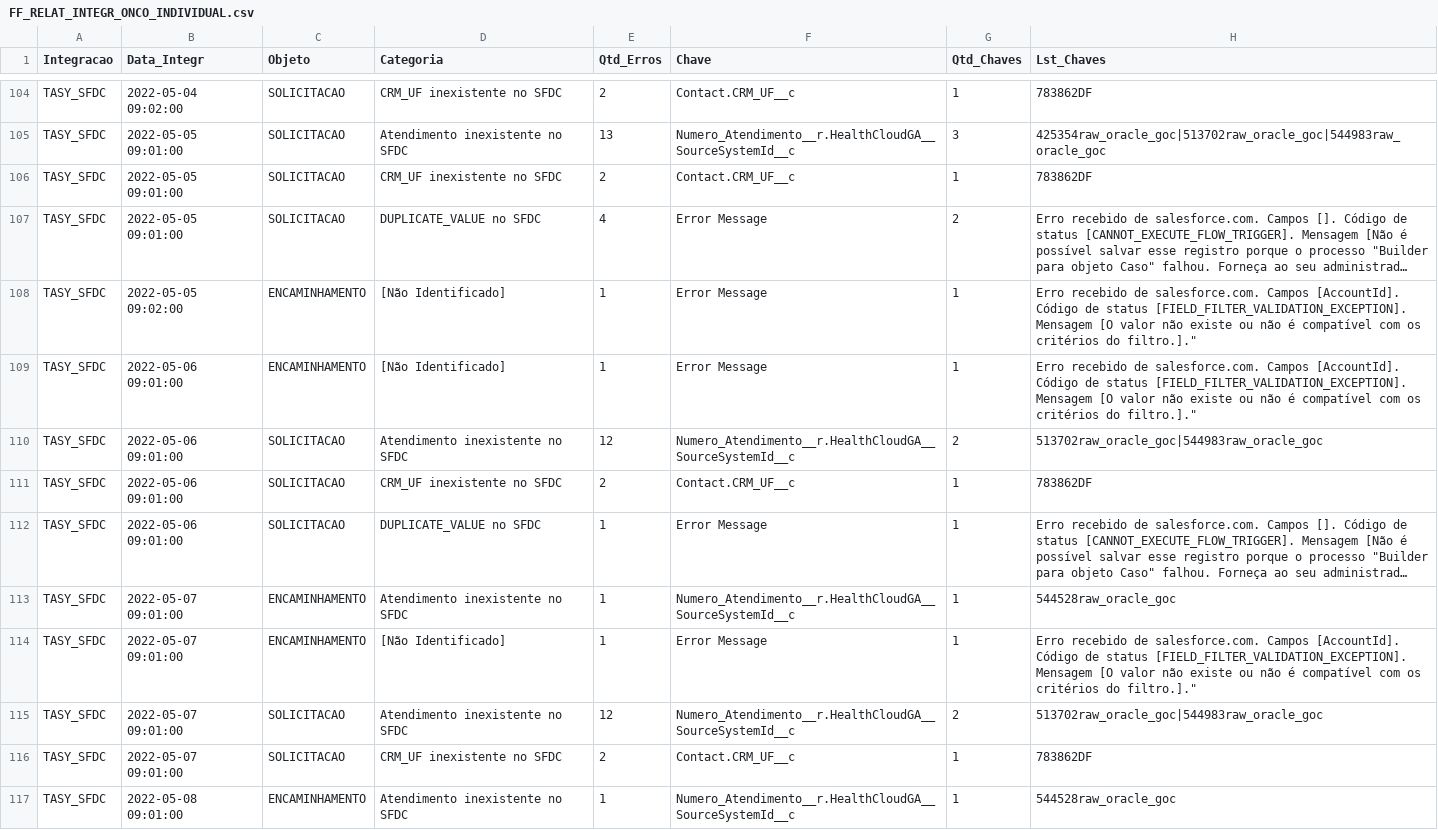
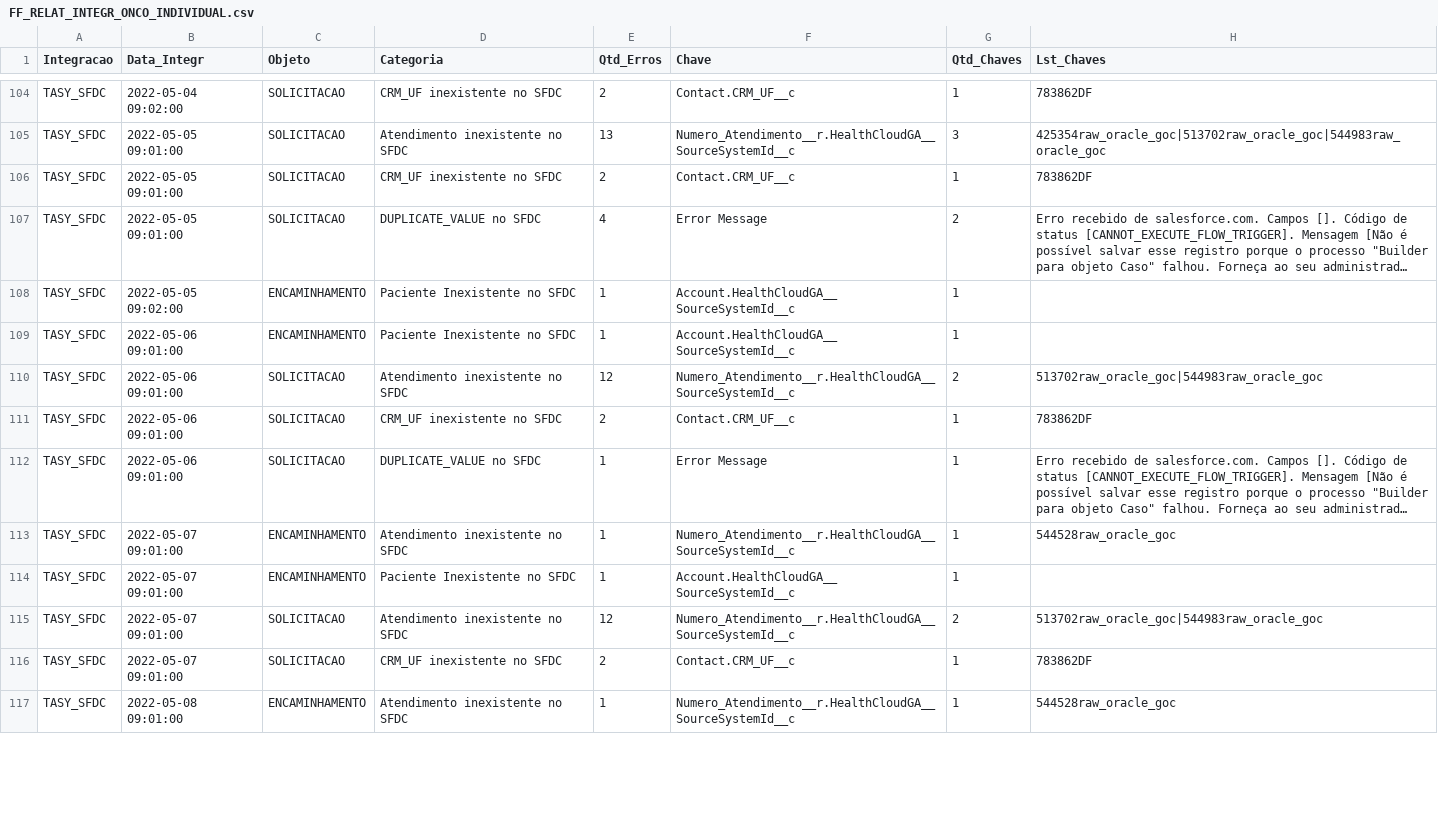
Before and after one commit to atracloud-atra/RELAT_INTEGR, a CSV file: FF_RELAT_INTEGR_ONCO_INDIVIDUAL.csv, drawn as a sheet; only a part is shown, gaps mark what is left out; long unchanged cells end in …; the diff covers the shown part only; the diff names each change by its address in the sheet, - before the commit and + after, or states it on an @@ line.

```diff
--- a/FF_RELAT_INTEGR_ONCO_INDIVIDUAL.csv
+++ b/FF_RELAT_INTEGR_ONCO_INDIVIDUAL.csv
-D108:D109 (Categoria): [Não Identificado]
+D108:D109 (Categoria): Paciente Inexistente no SFDC
-F108:F109 (Chave): Error Message
+F108:F109 (Chave): Account.HealthCloudGA__SourceSystemId__c
-H108:H109 (Lst_Chaves): Erro recebido de salesforce.com. Campos [AccountId]. Código de status [FIELD_FILTER_VALIDATION_EXCEPTION]. Mensagem [O valor não existe ou não é compatível com os critérios do filtro.]."
+H108:H109 (Lst_Chaves): (empty)
-D114 (Categoria): [Não Identificado]
+D114 (Categoria): Paciente Inexistente no SFDC
-F114 (Chave): Error Message
+F114 (Chave): Account.HealthCloudGA__SourceSystemId__c
-H114 (Lst_Chaves): Erro recebido de salesforce.com. Campos [AccountId]. Código de status [FIELD_FILTER_VALIDATION_EXCEPTION]. Mensagem [O valor não existe ou não é compatível com os critérios do filtro.]."
+H114 (Lst_Chaves): (empty)
```
Also changed, not shown: 1 added row, 1 removed row and 18 edited cells elsewhere in this file, FF_RELAT_INTEGR_ONCO_INDIVIDUAL_202205.csv.
